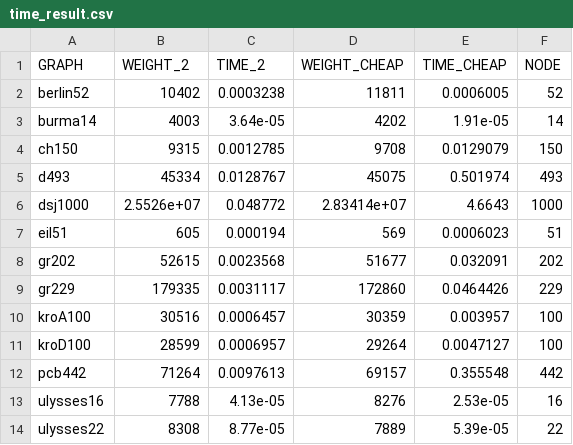
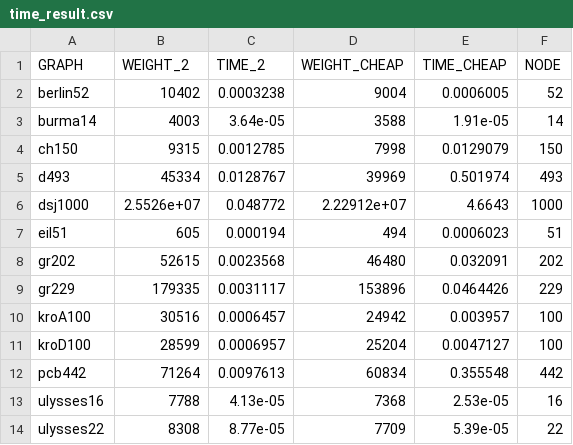
Before and after one commit to DavidSolid/AlgAdv_HW2, a CSV file: relazione/time_result.csv, drawn as a sheet.

Commit message:
Corretto Cheapest insertion, implementazione corretta da risultati peggiori di implementazione errata

```diff
--- a/relazione/time_result.csv
+++ b/relazione/time_result.csv
@@ -1,14 +1,14 @@
 GRAPH, WEIGHT_2, TIME_2, WEIGHT_CHEAP, TIME_CHEAP, NODE
-berlin52 , 10402 , 0.0003238 , 11811 , 0.0006005 , 52
-burma14 , 4003 , 3.64e-05 , 4202 , 1.91e-05 , 14
-ch150 , 9315 , 0.0012785 , 9708 , 0.0129079 , 150
-d493 , 45334 , 0.0128767 , 45075 , 0.501974 , 493
-dsj1000 , 2.5526e+07 , 0.048772 , 2.83414e+07 , 4.6643 , 1000
-eil51 , 605 , 0.000194 , 569 , 0.0006023 , 51
-gr202 , 52615 , 0.0023568 , 51677 , 0.032091 , 202
-gr229 , 179335 , 0.0031117 , 172860 , 0.0464426 , 229
-kroA100 , 30516 , 0.0006457 , 30359 , 0.003957 , 100
-kroD100 , 28599 , 0.0006957 , 29264 , 0.0047127 , 100
-pcb442 , 71264 , 0.0097613 , 69157 , 0.355548 , 442
-ulysses16 , 7788 , 4.13e-05 , 8276 , 2.53e-05 , 16
-ulysses22 , 8308 , 8.77e-05 , 7889 , 5.39e-05 , 22
+berlin52 , 10402 , 0.0003238 , 9004 , 0.0006005 , 52
+burma14 , 4003 , 3.64e-05 , 3588 , 1.91e-05 , 14
+ch150 , 9315 , 0.0012785 , 7998 , 0.0129079 , 150
+d493 , 45334 , 0.0128767 , 39969 , 0.501974 , 493
+dsj1000 , 2.5526e+07 , 0.048772 , 2.22912e+07 , 4.6643 , 1000
+eil51 , 605 , 0.000194 , 494 , 0.0006023 , 51
+gr202 , 52615 , 0.0023568 , 46480 , 0.032091 , 202
+gr229 , 179335 , 0.0031117 , 153896 , 0.0464426 , 229
+kroA100 , 30516 , 0.0006457 , 24942 , 0.003957 , 100
+kroD100 , 28599 , 0.0006957 , 25204 , 0.0047127 , 100
+pcb442 , 71264 , 0.0097613 , 60834 , 0.355548 , 442
+ulysses16 , 7788 , 4.13e-05 , 7368 , 2.53e-05 , 16
+ulysses22 , 8308 , 8.77e-05 , 7709 , 5.39e-05 , 22
```
Also changed, not shown: 2 other files.
